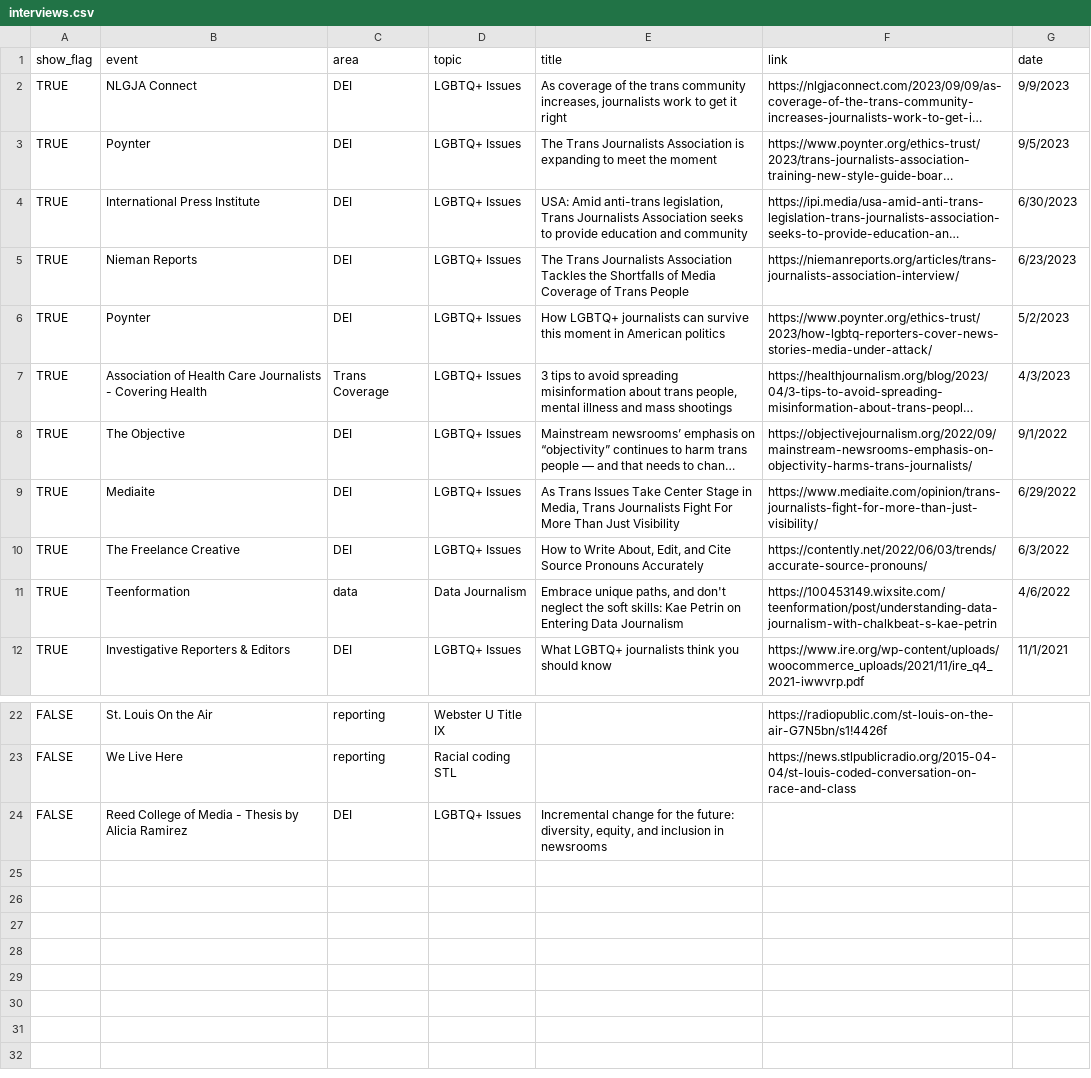
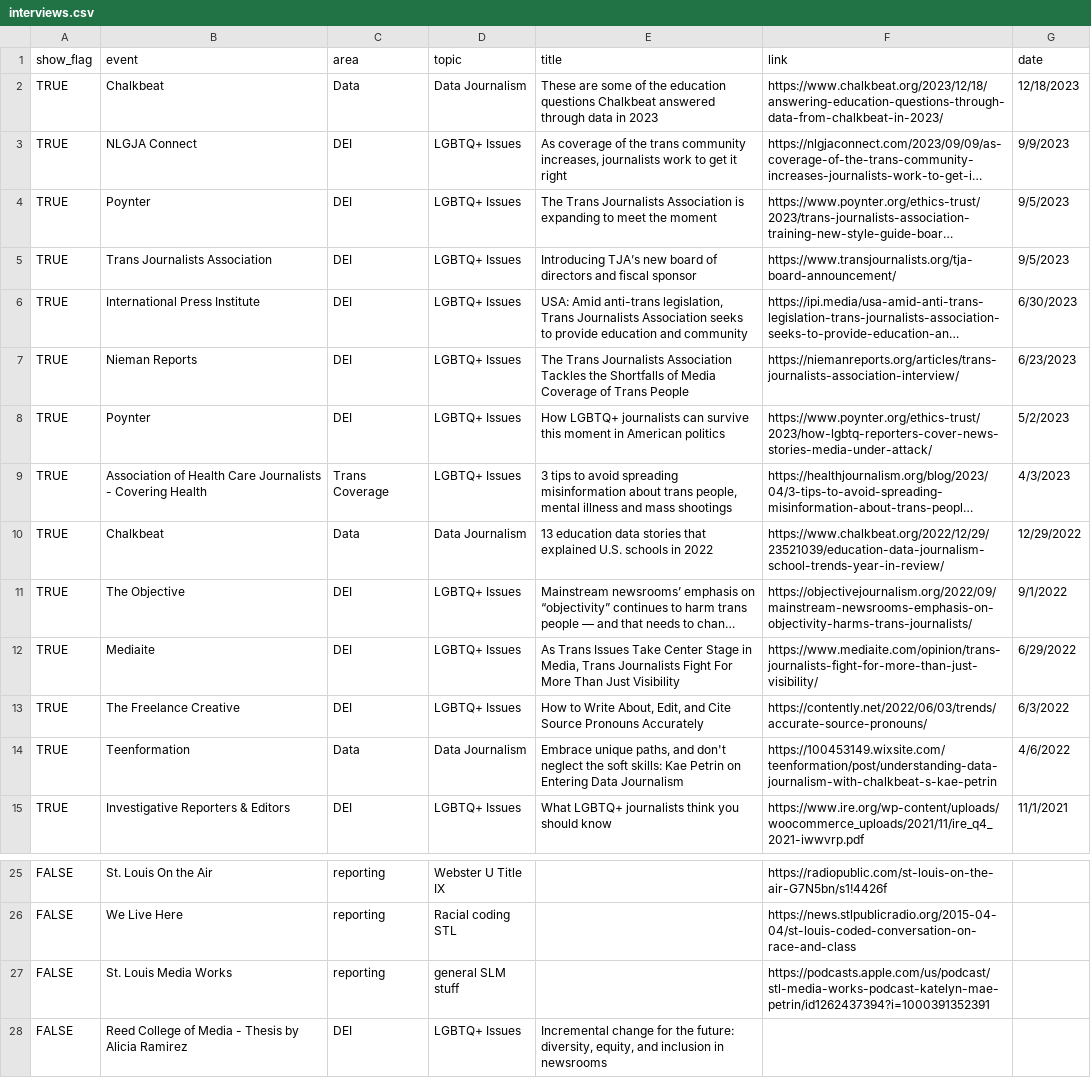
Before and after one commit to petrinkae/petrinkae.github.io, a CSV file: _data/interviews.csv, drawn as a sheet; only a part is shown, gaps mark what is left out; long unchanged cells end in …; addresses are those after the commit; the diff names each change by its address in the sheet, - before the commit and + after, or states it on an @@ line.

```diff
--- a/_data/interviews.csv
+++ b/_data/interviews.csv
+row 2: TRUE | Chalkbeat | Data | Data Journalism | These are some of the education questions Chalkbeat answered through data in 2023 | https://www.chalkbeat.org/2023/12/18/answering-education-questions-through-data-from-chalkbeat-in-2023/ | 12/18/2023
+row 5: TRUE | Trans Journalists Association | DEI | LGBTQ+ Issues | Introducing TJA’s new board of directors and fiscal sponsor | https://www.transjournalists.org/tja-board-announcement/ | 9/5/2023
+row 10: TRUE | Chalkbeat | Data | Data Journalism | 13 education data stories that explained U.S. schools in 2022 | https://www.chalkbeat.org/2022/12/29/23521039/education-data-journalism-school-trends-year-in-review/ | 12/29/2022
-C14 (area): data
+C14 (area): Data
+row 27: FALSE | St. Louis Media Works | reporting | general SLM stuff |  | https://podcasts.apple.com/us/podcast/stl-media-works-podcast-katelyn-mae-petrin/id1262437394?i=1000391352391
```
Also changed, not shown: _data/writing.csv, 2 other files.
